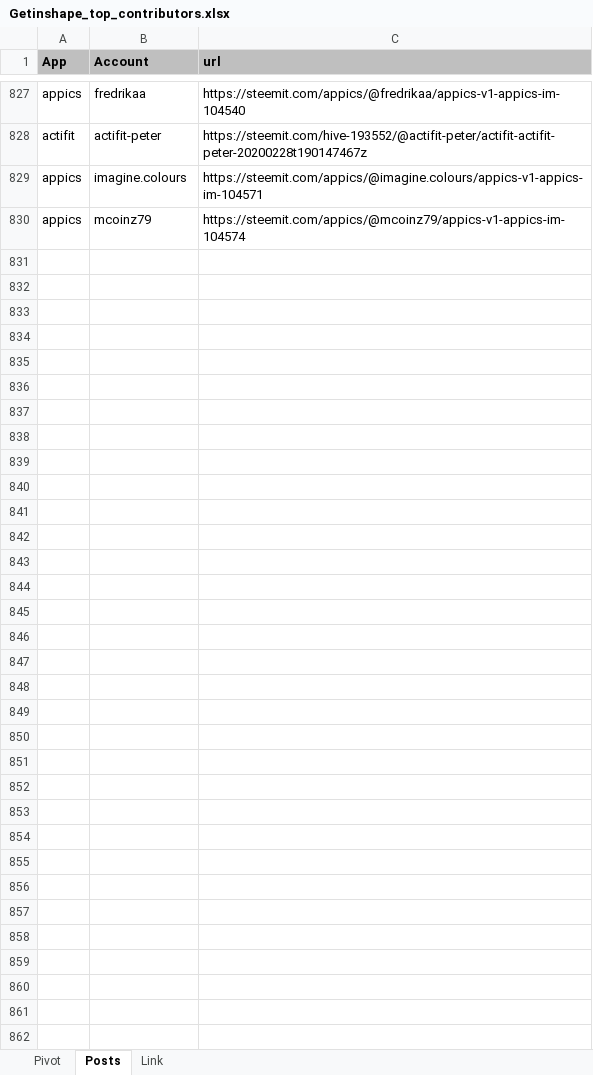
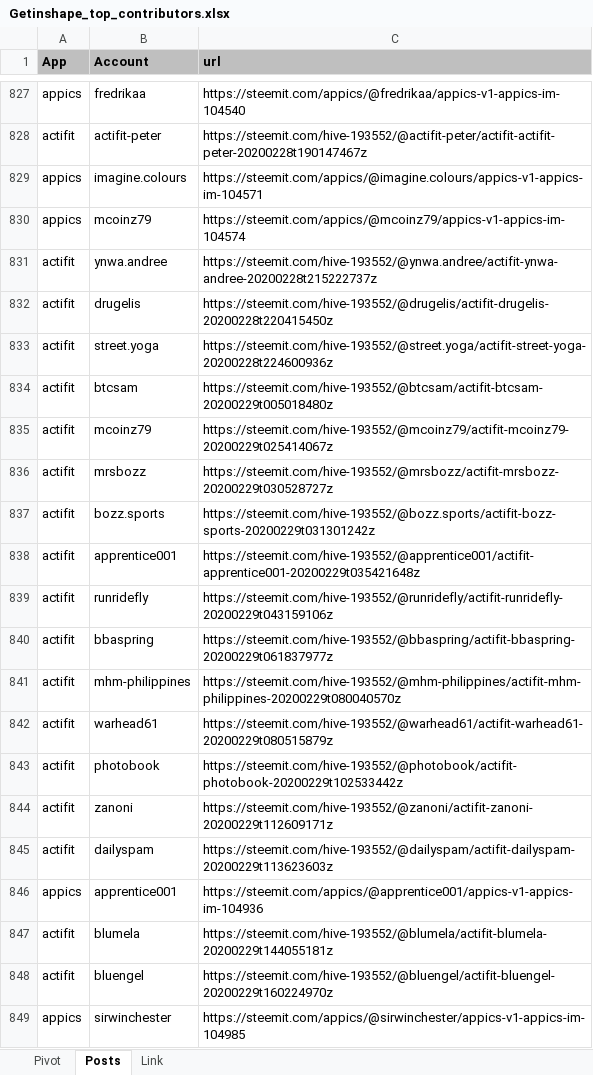
Before and after one commit to stats-generator/Actifit, an Excel workbook: Getinshape_top_contributors.xlsx, sheet Posts, drawn as a sheet; only a part is shown, gaps mark what is left out; values as stored, in another font and other column widths than the file's, no borders; the diff covers the shown part only; the diff names each change by its address in the sheet, - before the commit and + after, or states it on an @@ line.

```diff
--- a/Getinshape_top_contributors.xlsx (sheet Posts)
+++ b/Getinshape_top_contributors.xlsx (sheet Posts)
+row 831: actifit | ynwa.andree | https://steemit.com/hive-193552/@ynwa.andree/actifit-ynwa-andree-20200228t215222737z
+row 832: actifit | drugelis | https://steemit.com/hive-193552/@drugelis/actifit-drugelis-20200228t220415450z
+row 833: actifit | street.yoga | https://steemit.com/hive-193552/@street.yoga/actifit-street-yoga-20200228t224600936z
+row 834: actifit | btcsam | https://steemit.com/hive-193552/@btcsam/actifit-btcsam-20200229t005018480z
+row 835: actifit | mcoinz79 | https://steemit.com/hive-193552/@mcoinz79/actifit-mcoinz79-20200229t025414067z
+row 836: actifit | mrsbozz | https://steemit.com/hive-193552/@mrsbozz/actifit-mrsbozz-20200229t030528727z
+row 837: actifit | bozz.sports | https://steemit.com/hive-193552/@bozz.sports/actifit-bozz-sports-20200229t031301242z
+row 838: actifit | apprentice001 | https://steemit.com/hive-193552/@apprentice001/actifit-apprentice001-20200229t035421648z
+row 839: actifit | runridefly | https://steemit.com/hive-193552/@runridefly/actifit-runridefly-20200229t043159106z
+row 840: actifit | bbaspring | https://steemit.com/hive-193552/@bbaspring/actifit-bbaspring-20200229t061837977z
+row 841: actifit | mhm-philippines | https://steemit.com/hive-193552/@mhm-philippines/actifit-mhm-philippines-20200229t080040570z
+row 842: actifit | warhead61 | https://steemit.com/hive-193552/@warhead61/actifit-warhead61-20200229t080515879z
+row 843: actifit | photobook | https://steemit.com/hive-193552/@photobook/actifit-photobook-20200229t102533442z
+row 844: actifit | zanoni | https://steemit.com/hive-193552/@zanoni/actifit-zanoni-20200229t112609171z
+row 845: actifit | dailyspam | https://steemit.com/hive-193552/@dailyspam/actifit-dailyspam-20200229t113623603z
+row 846: appics | apprentice001 | https://steemit.com/appics/@apprentice001/appics-v1-appics-im-104936
+row 847: actifit | blumela | https://steemit.com/hive-193552/@blumela/actifit-blumela-20200229t144055181z
+row 848: actifit | bluengel | https://steemit.com/hive-193552/@bluengel/actifit-bluengel-20200229t160224970z
+row 849: appics | sirwinchester | https://steemit.com/appics/@sirwinchester/appics-v1-appics-im-104985
```
Also changed, not shown: 11 added rows elsewhere in this sheet, sheet Pivot.
